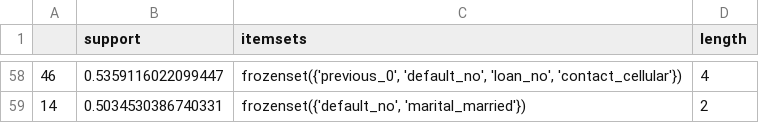
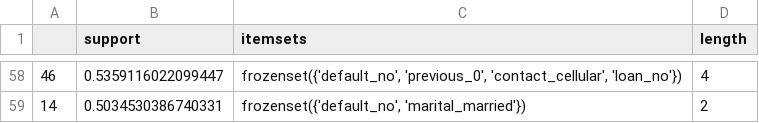
Before and after one commit to mutianyan/dm-banking-dataset, a CSV file: dm-project-banking/data/FrquentPatterns_y_yes.csv, drawn as a sheet; only a part is shown, gaps mark what is left out; the diff covers the shown part only.

```diff
--- a/dm-project-banking/data/FrquentPatterns_y_yes.csv
+++ b/dm-project-banking/data/FrquentPatterns_y_yes.csv
@@ -58,2 +58,2 @@
-46,0.5359116022099447,"frozenset({'previous_0', 'default_no', 'loan_no', 'contact_cellular'})",4
+46,0.5359116022099447,"frozenset({'default_no', 'previous_0', 'contact_cellular', 'loan_no'})",4
 14,0.5034530386740331,"frozenset({'default_no', 'marital_married'})",2
```
Also changed, not shown: 43 edited cells elsewhere in this file, 2 other files.
